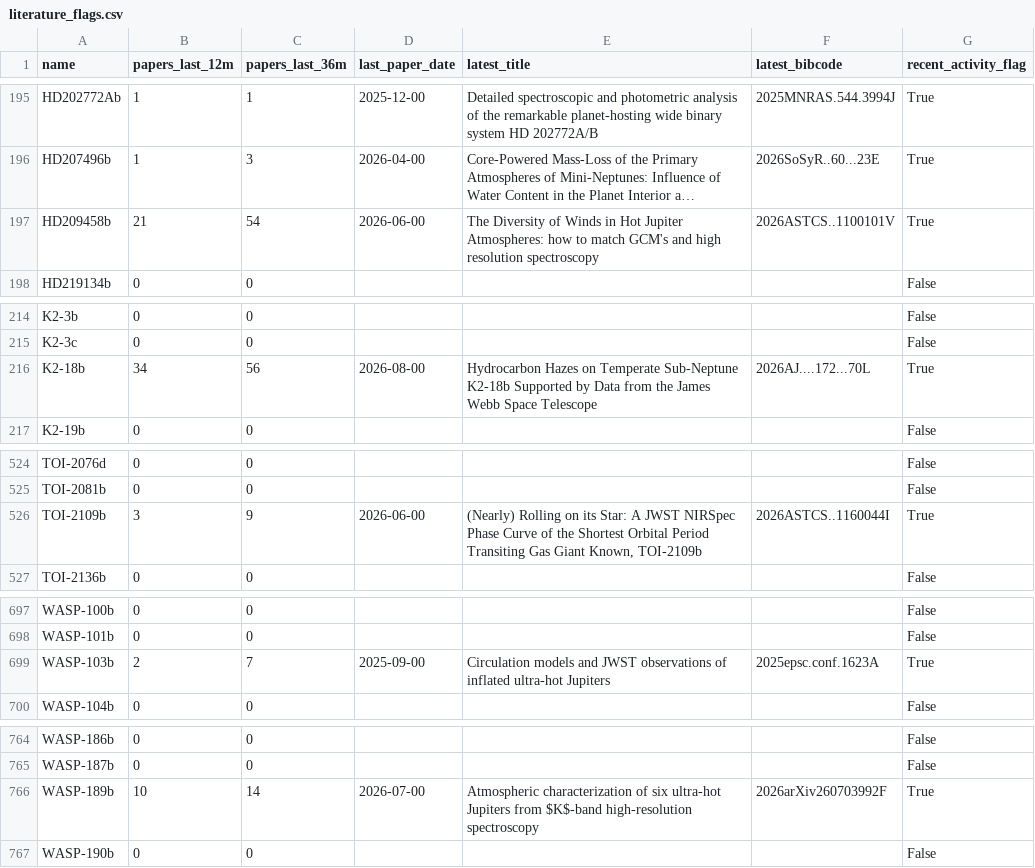
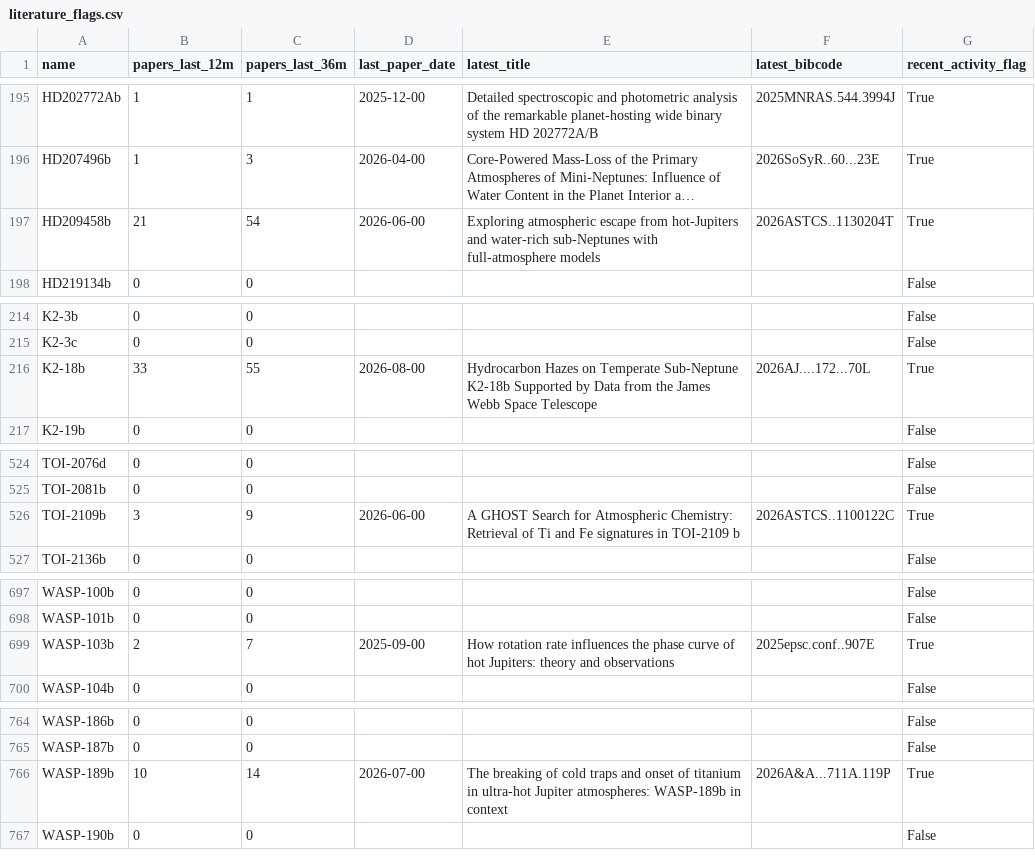
Before and after one commit to fran-zuch/ttv-prioritisation, a CSV file: output/literature_flags.csv, drawn as a sheet; only a part is shown, gaps mark what is left out; long unchanged cells end in …; the diff covers the shown part only; the diff names each change by its address in the sheet, - before the commit and + after, or states it on an @@ line.

```diff
--- a/output/literature_flags.csv
+++ b/output/literature_flags.csv
-E197 (latest_title): The Diversity of Winds in Hot Jupiter Atmospheres: how to match GCM's and high resolution spectroscopy
+E197 (latest_title): Exploring atmospheric escape from hot-Jupiters and water-rich sub-Neptunes with full-atmosphere models
-F197 (latest_bibcode): 2026ASTCS..1100101V
+F197 (latest_bibcode): 2026ASTCS..1130204T
-B216 (papers_last_12m): 34
+B216 (papers_last_12m): 33
-C216 (papers_last_36m): 56
+C216 (papers_last_36m): 55
-E526 (latest_title): (Nearly) Rolling on its Star: A JWST NIRSpec Phase Curve of the Shortest Orbital Period Transiting Gas Giant Known, TOI-2109b
+E526 (latest_title): A GHOST Search for Atmospheric Chemistry: Retrieval of Ti and Fe signatures in TOI-2109 b
-F526 (latest_bibcode): 2026ASTCS..1160044I
+F526 (latest_bibcode): 2026ASTCS..1100122C
-E699 (latest_title): Circulation models and JWST observations of inflated ultra-hot Jupiters
+E699 (latest_title): How rotation rate influences the phase curve of hot Jupiters: theory and observations
-F699 (latest_bibcode): 2025epsc.conf.1623A
+F699 (latest_bibcode): 2025epsc.conf..907E
-E766 (latest_title): Atmospheric characterization of six ultra-hot Jupiters from $K$-band high-resolution spectroscopy
+E766 (latest_title): The breaking of cold traps and onset of titanium in ultra-hot Jupiter atmospheres: WASP-189b in context
-F766 (latest_bibcode): 2026arXiv260703992F
+F766 (latest_bibcode): 2026A&A...711A.119P
```
Also changed, not shown: 26 edited cells elsewhere in this file, 1 other file.
